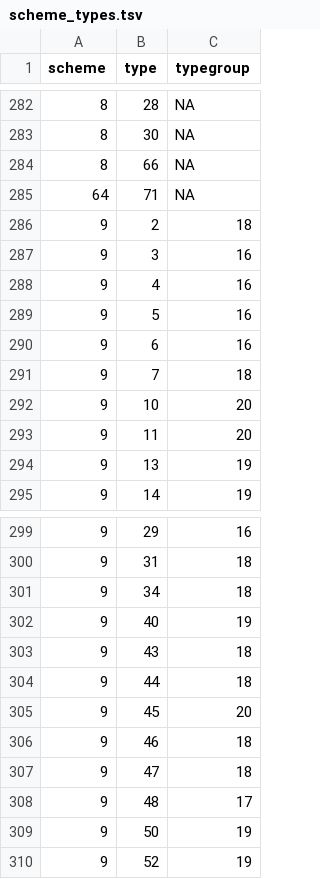
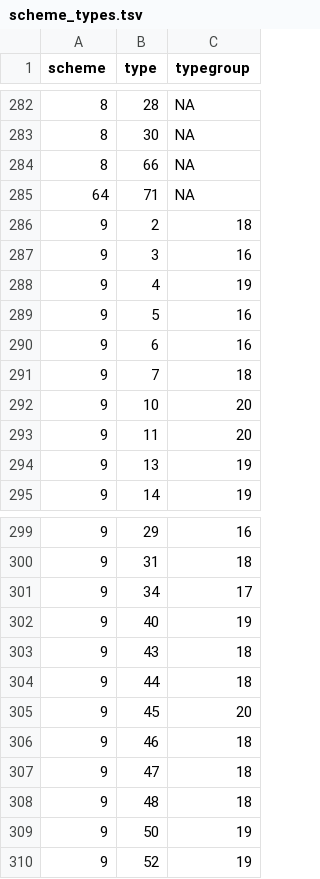
Before and after one commit to inbo/n2khab, a TSV file: inst/textdata/scheme_types.tsv, drawn as a sheet; only a part is shown, gaps mark what is left out.

Commit message:
scheme_types: update typegrp memberships GW_05.1_terr (@w-jan & @DriesAdriaens)

```diff
--- a/inst/textdata/scheme_types.tsv
+++ b/inst/textdata/scheme_types.tsv
@@ -287,3 +287,3 @@ scheme	type	typegroup
 9	3	16
-9	4	16
+9	4	19
 9	5	16
@@ -300,3 +300,3 @@ scheme	type	typegroup
 9	31	18
-9	34	18
+9	34	17
 9	40	19
@@ -307,3 +307,3 @@ scheme	type	typegroup
 9	47	18
-9	48	17
+9	48	18
 9	50	19
```
Also changed, not shown: 1 other file.
